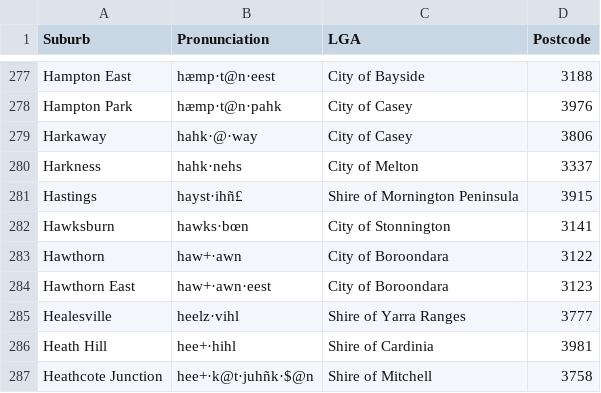
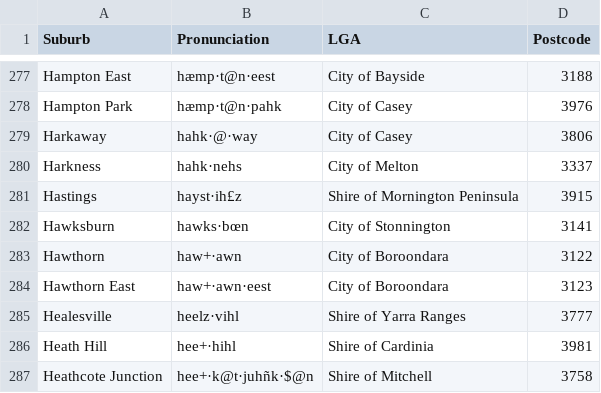
Before and after one commit to mcswee/divs-au, a CSV file: diversions/suburbs.csv, drawn as a sheet; only a part is shown, gaps mark what is left out.

Commit message:
Update suburbs.csv

```diff
--- a/diversions/suburbs.csv
+++ b/diversions/suburbs.csv
@@ -280,3 +280,3 @@ Harkaway,hahk·@·way,City of Casey,3806
 Harkness,hahk·nehs,City of Melton,3337
-Hastings,hayst·ihñ£,Shire of Mornington Peninsula,3915
+Hastings,hayst·ih£z,Shire of Mornington Peninsula,3915
 Hawksburn,hawks·bœn,City of Stonnington,3141
```
